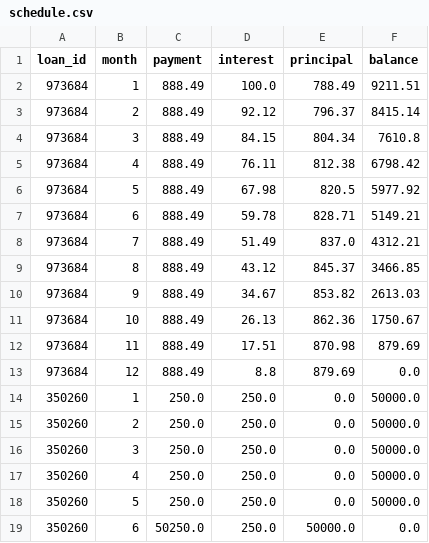
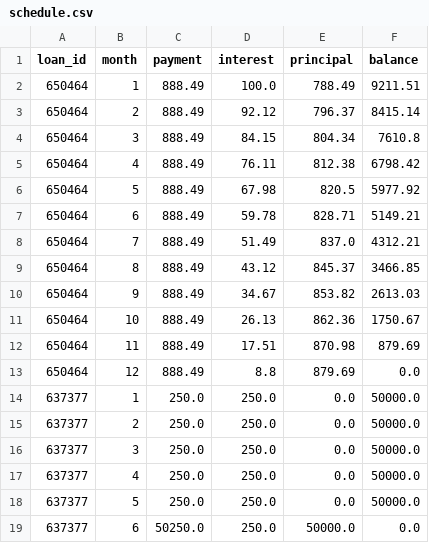
Before and after one commit to vittorioapi91/loan_data_analytics, a CSV file: outputs/schedule.csv, drawn as a sheet.

```diff
--- a/outputs/schedule.csv
+++ b/outputs/schedule.csv
@@ -1,19 +1,19 @@
 loan_id,month,payment,interest,principal,balance
-973684,1,888.49,100.0,788.49,9211.51
-973684,2,888.49,92.12,796.37,8415.14
-973684,3,888.49,84.15,804.34,7610.8
-973684,4,888.49,76.11,812.38,6798.42
-973684,5,888.49,67.98,820.5,5977.92
-973684,6,888.49,59.78,828.71,5149.21
-973684,7,888.49,51.49,837.0,4312.21
-973684,8,888.49,43.12,845.37,3466.85
-973684,9,888.49,34.67,853.82,2613.03
-973684,10,888.49,26.13,862.36,1750.67
-973684,11,888.49,17.51,870.98,879.69
-973684,12,888.49,8.8,879.69,0.0
-350260,1,250.0,250.0,0.0,50000.0
-350260,2,250.0,250.0,0.0,50000.0
-350260,3,250.0,250.0,0.0,50000.0
-350260,4,250.0,250.0,0.0,50000.0
-350260,5,250.0,250.0,0.0,50000.0
-350260,6,50250.0,250.0,50000.0,0.0
+650464,1,888.49,100.0,788.49,9211.51
+650464,2,888.49,92.12,796.37,8415.14
+650464,3,888.49,84.15,804.34,7610.8
+650464,4,888.49,76.11,812.38,6798.42
+650464,5,888.49,67.98,820.5,5977.92
+650464,6,888.49,59.78,828.71,5149.21
+650464,7,888.49,51.49,837.0,4312.21
+650464,8,888.49,43.12,845.37,3466.85
+650464,9,888.49,34.67,853.82,2613.03
+650464,10,888.49,26.13,862.36,1750.67
+650464,11,888.49,17.51,870.98,879.69
+650464,12,888.49,8.8,879.69,0.0
+637377,1,250.0,250.0,0.0,50000.0
+637377,2,250.0,250.0,0.0,50000.0
+637377,3,250.0,250.0,0.0,50000.0
+637377,4,250.0,250.0,0.0,50000.0
+637377,5,250.0,250.0,0.0,50000.0
+637377,6,50250.0,250.0,50000.0,0.0
```
Also changed, not shown: 3 other files.
